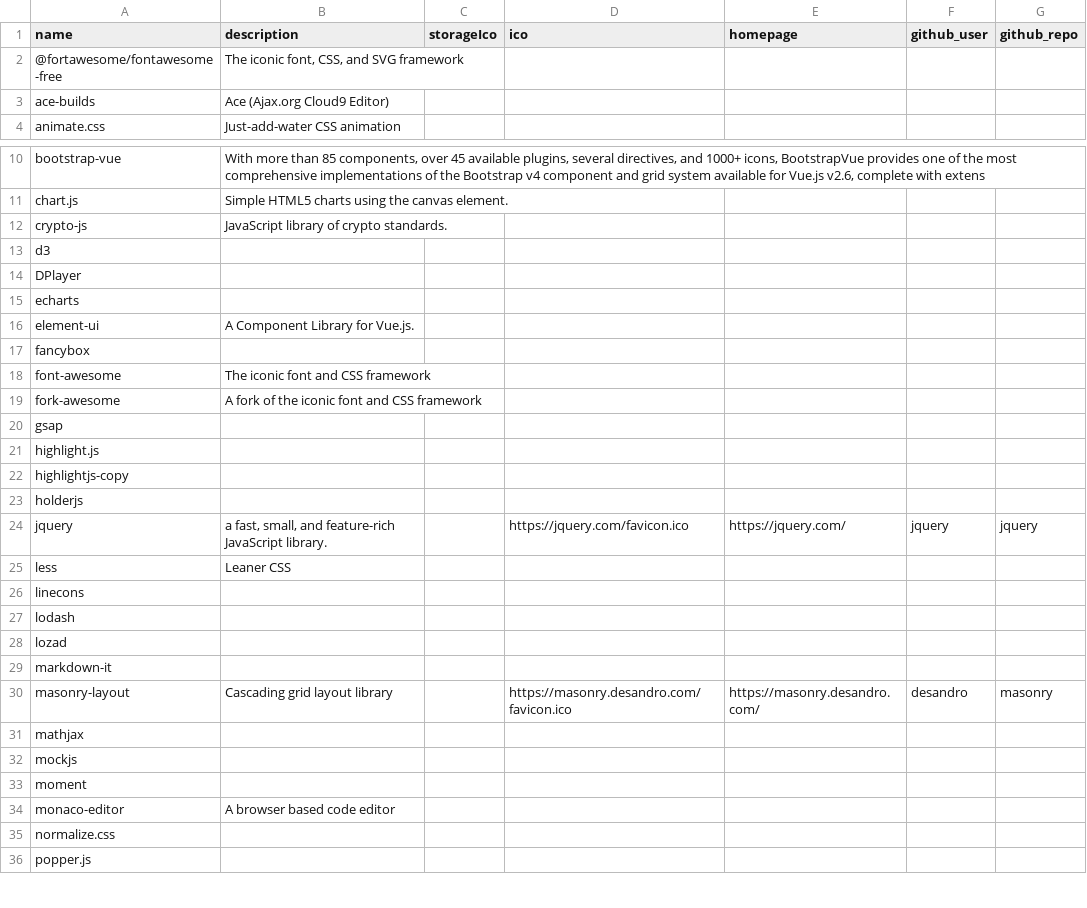
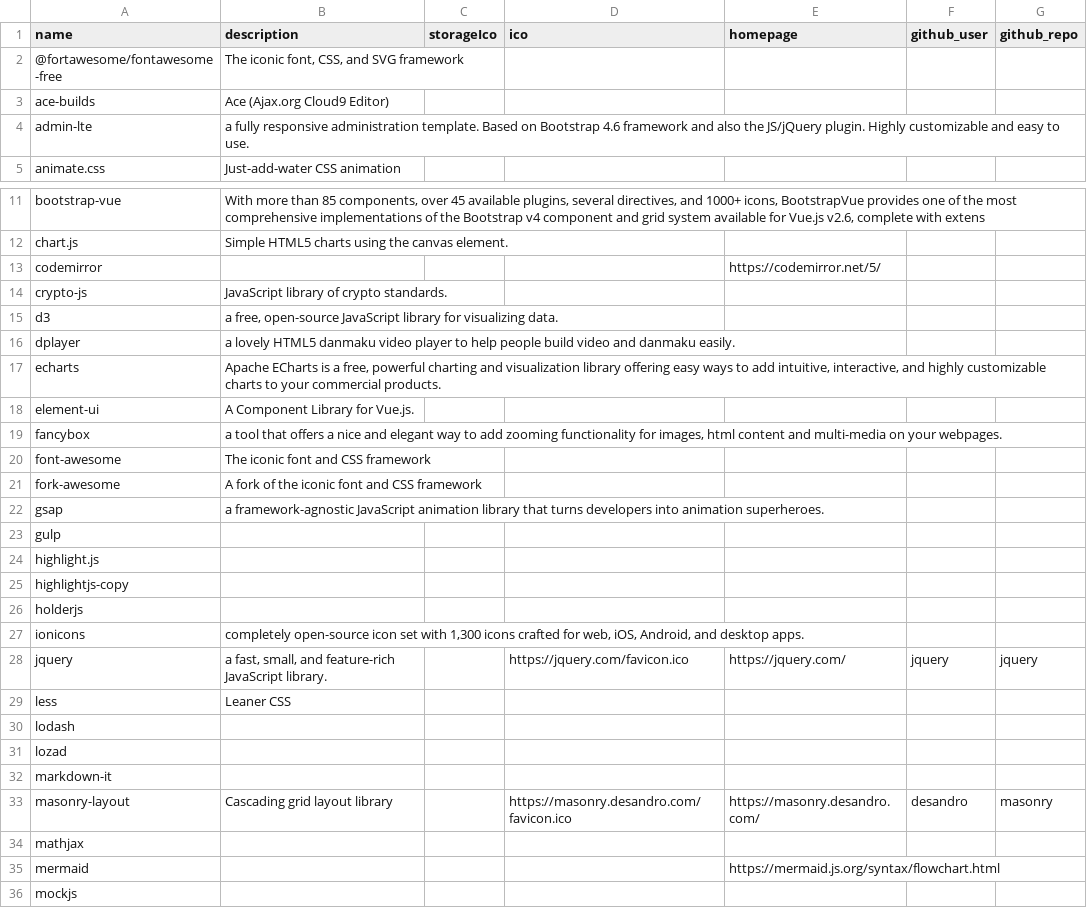
Before and after one commit to langnang/posts, a CSV file: _data/dependencies/npm_packages.csv, drawn as a sheet; only a part is shown, gaps mark what is left out; the shorter side is filled out with more unchanged rows; the diff covers the shown part only.

```diff
--- a/_data/dependencies/npm_packages.csv
+++ b/_data/dependencies/npm_packages.csv
@@ -3,2 +3,3 @@ name,description,storageIco,ico,homepage,github_user,github_repo
 ace-builds,Ace (Ajax.org Cloud9 Editor),,,,,
+admin-lte,"a fully responsive administration template. Based on Bootstrap 4.6 framework and also the JS/jQuery plugin. Highly customizable and easy to use.",,,,,
 animate.css,Just-add-water CSS animation,,,,,
@@ -11,11 +12,13 @@ bootstrap-vue,"With more than 85 components, over 45 available plugins, several
 chart.js,Simple HTML5 charts using the canvas element.,,,,,
+codemirror,,,,https://codemirror.net/5/,,
 crypto-js,JavaScript library of crypto standards.,,,,,
-d3,,,,,,
-DPlayer,,,,,,
-echarts,,,,,,
+d3,"a free, open-source JavaScript library for visualizing data.",,,,,
+dplayer,a lovely HTML5 danmaku video player to help people build video and danmaku easily.,,,,,
+echarts,"Apache ECharts is a free, powerful charting and visualization library offering easy ways to add intuitive, interactive, and highly customizable charts to your commercial products.",,,,,
 element-ui,A Component Library for Vue.js.,,,,,
-fancybox,,,,,,
+fancybox,"a tool that offers a nice and elegant way to add zooming functionality for images, html content and multi-media on your webpages.",,,,,
 font-awesome,The iconic font and CSS framework,,,,,
 fork-awesome,A fork of the iconic font and CSS framework,,,,,
-gsap,,,,,,
+gsap,"a framework-agnostic JavaScript animation library that turns developers into animation superheroes. ",,,,,
+gulp,,,,,,
 highlight.js,,,,,,
@@ -23,5 +26,5 @@ highlightjs-copy,,,,,,
 holderjs,,,,,,
+ionicons,"completely open-source icon set with 1,300 icons crafted for web, iOS, Android, and desktop apps.",,,,,
 jquery,"a fast, small, and feature-rich JavaScript library.",,https://jquery.com/favicon.ico,https://jquery.com/,jquery,jquery
 less,Leaner CSS,,,,,
-linecons,,,,,,
 lodash,,,,,,
@@ -31,2 +34,3 @@ masonry-layout,Cascading grid layout library,,https://masonry.desandro.com/favic
 mathjax,,,,,,
+mermaid,,,,https://mermaid.js.org/syntax/flowchart.html,,
 mockjs,,,,,,
```
Also changed, not shown: 1 added row and 2 moved rows elsewhere in this file, _data/dependencies/ruby_packages.csv, 3 other files.
